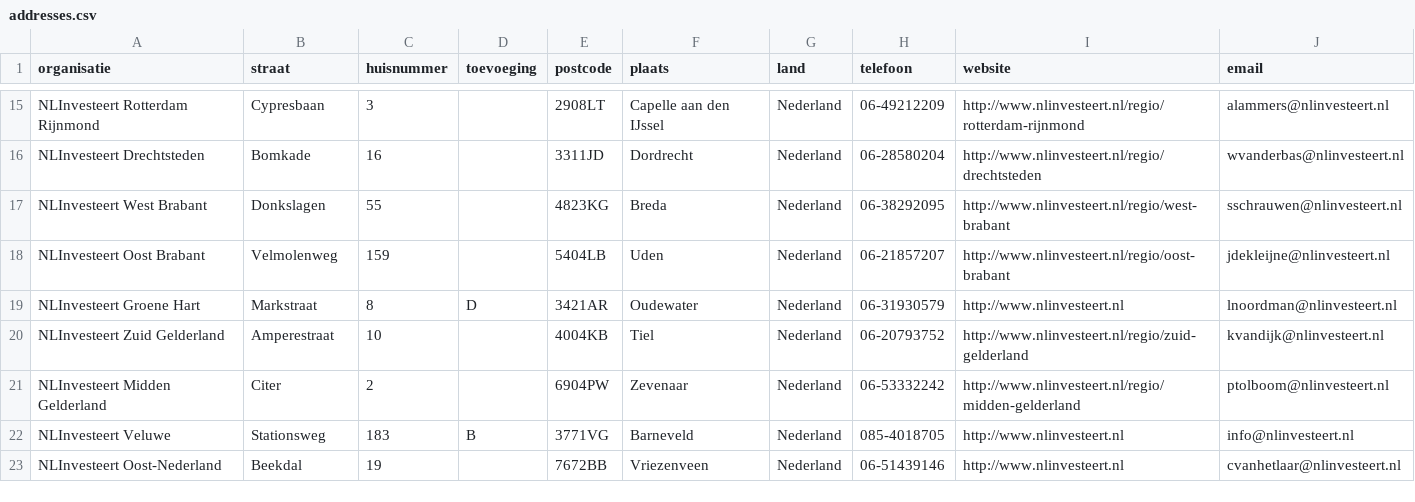
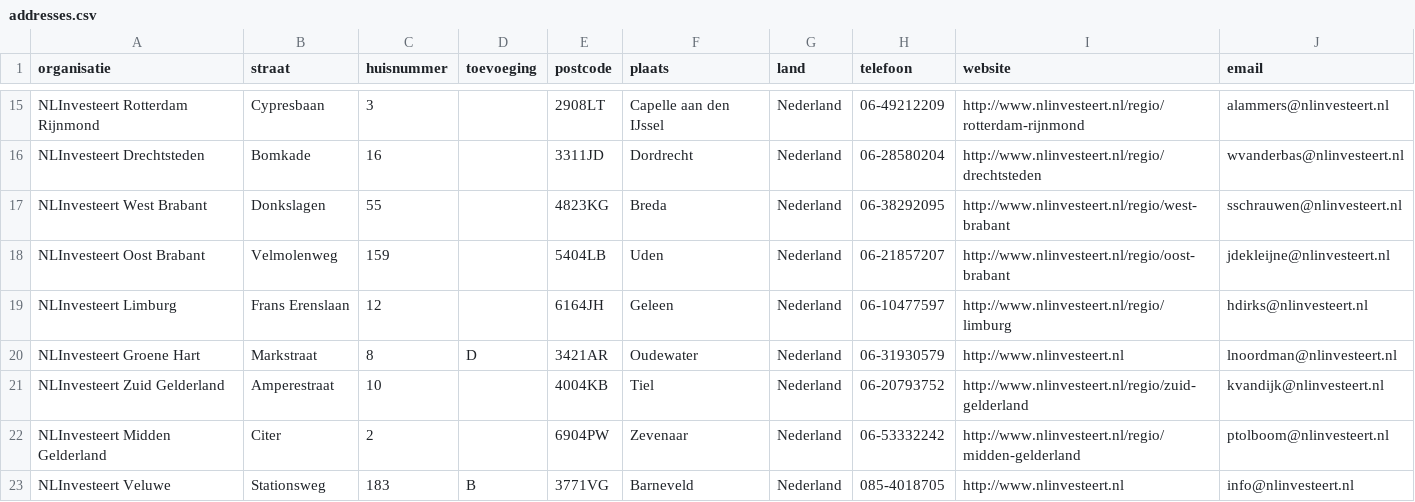
Before and after one commit to Stichting-MKB-Financiering/update-advisors, a CSV file: addresses.csv, drawn as a sheet; only a part is shown, gaps mark what is left out; the shorter side is filled out with more unchanged rows.

```diff
--- a/addresses.csv
+++ b/addresses.csv
@@ -18,2 +18,3 @@
 "NLInvesteert Oost Brabant", "Velmolenweg", "159", , "5404LB", "Uden", "Nederland", "06-21857207", "http://www.nlinvesteert.nl/regio/oost-brabant", "jdekleijne@nlinvesteert.nl"
+"NLInvesteert Limburg", "Frans Erenslaan", "12", , "6164JH", "Geleen", "Nederland", "06-10477597", "http://www.nlinvesteert.nl/regio/limburg", "hdirks@nlinvesteert.nl"
 "NLInvesteert Groene Hart", "Markstraat", "8", "D", "3421AR", "Oudewater", "Nederland", "06-31930579", "http://www.nlinvesteert.nl", "lnoordman@nlinvesteert.nl"
```
Also changed, not shown: 1 other file.
